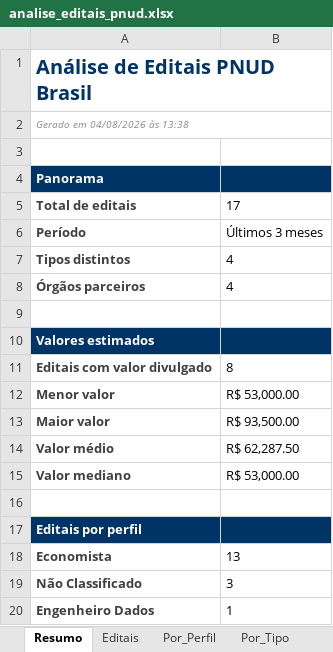
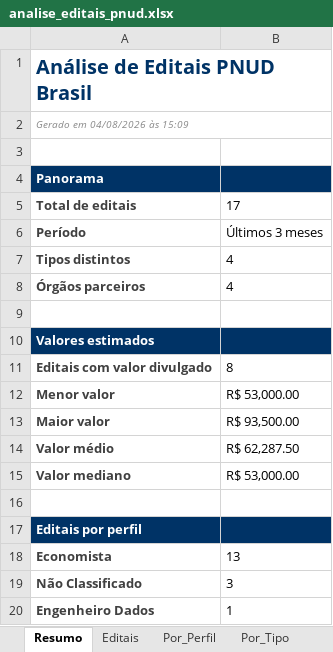
Before and after one commit to jorgel-mendes/analise-editais, an Excel workbook: analise_editais_pnud.xlsx, sheet Resumo, drawn as a sheet; values as stored, in another font and other column widths than the file's, no borders; the diff names each change by its address in the sheet, - before the commit and + after, or states it on an @@ line.

```diff
--- a/analise_editais_pnud.xlsx (sheet Resumo)
+++ b/analise_editais_pnud.xlsx (sheet Resumo)
-A2: Gerado em 04/08/2026 às 13:38
+A2: Gerado em 04/08/2026 às 15:09
```
Also changed, not shown: 4 other files.
